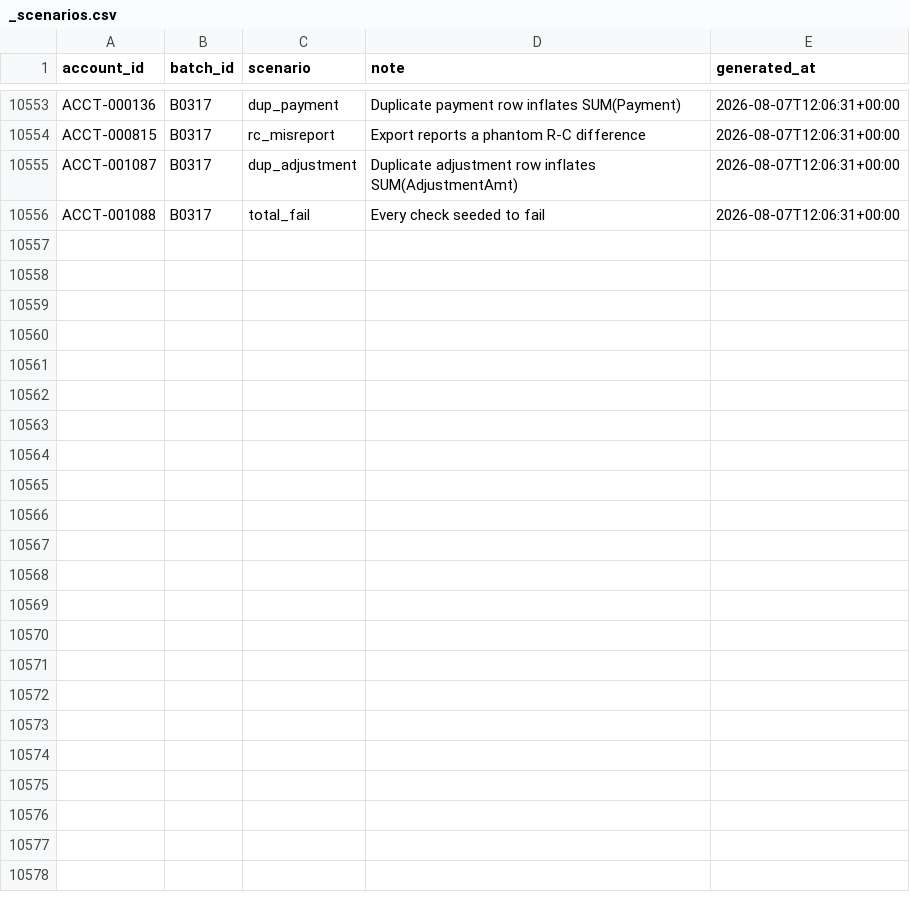
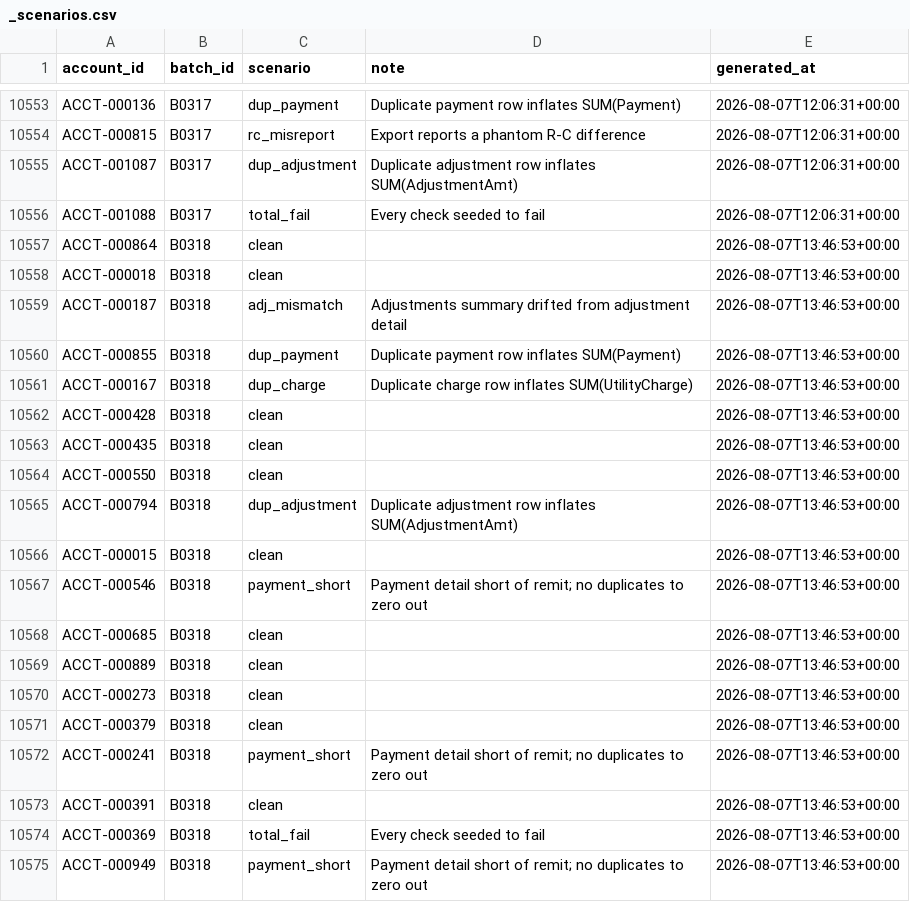
Before and after one commit to jelendu/remit-reconciliation-engine, a CSV file: data_gen/output/_scenarios.csv, drawn as a sheet; only a part is shown, gaps mark what is left out; the diff covers the shown part only; the diff names each change by its address in the sheet, - before the commit and + after, or states it on an @@ line.

```diff
--- a/data_gen/output/_scenarios.csv
+++ b/data_gen/output/_scenarios.csv
+row 10557: ACCT-000864 | B0318 | clean |  | 2026-08-07T13:46:53+00:00
+row 10558: ACCT-000018 | B0318 | clean |  | 2026-08-07T13:46:53+00:00
+row 10559: ACCT-000187 | B0318 | adj_mismatch | Adjustments summary drifted from adjustment detail | 2026-08-07T13:46:53+00:00
+row 10560: ACCT-000855 | B0318 | dup_payment | Duplicate payment row inflates SUM(Payment) | 2026-08-07T13:46:53+00:00
+row 10561: ACCT-000167 | B0318 | dup_charge | Duplicate charge row inflates SUM(UtilityCharge) | 2026-08-07T13:46:53+00:00
+row 10562: ACCT-000428 | B0318 | clean |  | 2026-08-07T13:46:53+00:00
+row 10563: ACCT-000435 | B0318 | clean |  | 2026-08-07T13:46:53+00:00
+row 10564: ACCT-000550 | B0318 | clean |  | 2026-08-07T13:46:53+00:00
+row 10565: ACCT-000794 | B0318 | dup_adjustment | Duplicate adjustment row inflates SUM(AdjustmentAmt) | 2026-08-07T13:46:53+00:00
+row 10566: ACCT-000015 | B0318 | clean |  | 2026-08-07T13:46:53+00:00
+row 10567: ACCT-000546 | B0318 | payment_short | Payment detail short of remit; no duplicates to zero out | 2026-08-07T13:46:53+00:00
+row 10568: ACCT-000685 | B0318 | clean |  | 2026-08-07T13:46:53+00:00
+row 10569: ACCT-000889 | B0318 | clean |  | 2026-08-07T13:46:53+00:00
+row 10570: ACCT-000273 | B0318 | clean |  | 2026-08-07T13:46:53+00:00
+row 10571: ACCT-000379 | B0318 | clean |  | 2026-08-07T13:46:53+00:00
+row 10572: ACCT-000241 | B0318 | payment_short | Payment detail short of remit; no duplicates to zero out | 2026-08-07T13:46:53+00:00
+row 10573: ACCT-000391 | B0318 | clean |  | 2026-08-07T13:46:53+00:00
+row 10574: ACCT-000369 | B0318 | total_fail | Every check seeded to fail | 2026-08-07T13:46:53+00:00
+row 10575: ACCT-000949 | B0318 | payment_short | Payment detail short of remit; no duplicates to zero out | 2026-08-07T13:46:53+00:00
```
Also changed, not shown: 16 added rows elsewhere in this file, data_gen/output/adjustment_amts.csv, data_gen/output/adjustments.csv, 17 other files.
